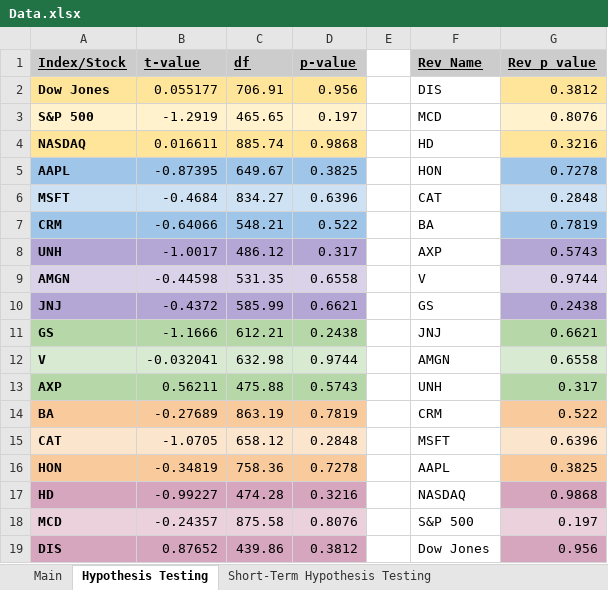
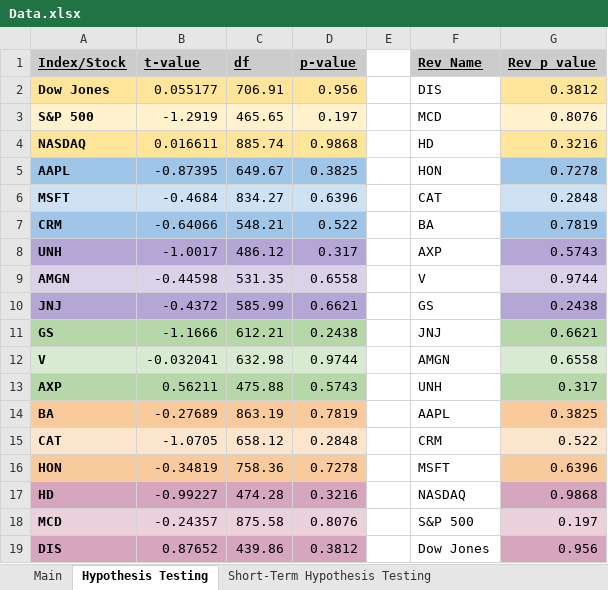
Before and after one commit to marystirling/Covid-Statistical-Modeling, an Excel workbook: MathSeniorProject/Data.xlsx, sheet Hypothesis Testing, drawn as a sheet; values as stored, in another font and other column widths than the file's, no borders; the diff names each change by its address in the sheet, - before the commit and + after, or states it on an @@ line.

```diff
--- a/MathSeniorProject/Data.xlsx (sheet Hypothesis Testing)
+++ b/MathSeniorProject/Data.xlsx (sheet Hypothesis Testing)
-F14 (Rev_Name): CRM
+F14 (Rev_Name): AAPL
-G14 (Rev_p_value): 0.522
+G14 (Rev_p_value): 0.3825
-F15 (Rev_Name): MSFT
+F15 (Rev_Name): CRM
-G15 (Rev_p_value): 0.6396
+G15 (Rev_p_value): 0.522
-F16 (Rev_Name): AAPL
+F16 (Rev_Name): MSFT
-G16 (Rev_p_value): 0.3825
+G16 (Rev_p_value): 0.6396
```
Also changed, not shown: 1 other file.
